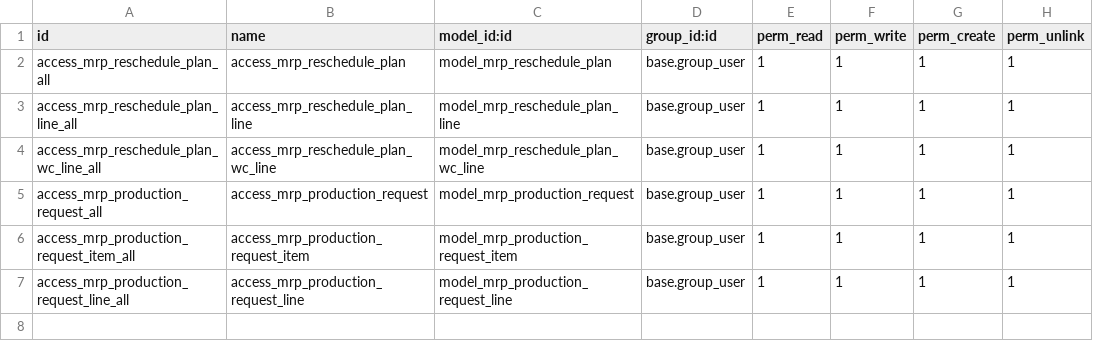
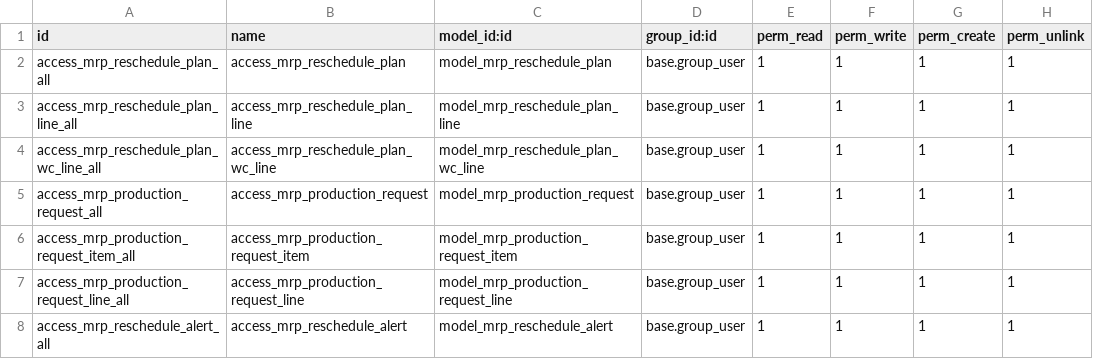
Before and after one commit to DegliaArg/odoo_mrp_planner, a CSV file: security/ir.model.access.csv, drawn as a sheet; the diff names each change by its address in the sheet, - before the commit and + after, or states it on an @@ line.

```diff
--- a/security/ir.model.access.csv
+++ b/security/ir.model.access.csv
+row 8: access_mrp_reschedule_alert_all | access_mrp_reschedule_alert | model_mrp_reschedule_alert | base.group_user | 1 | 1 | 1 | 1
```
Also changed, not shown: 11 other files.
